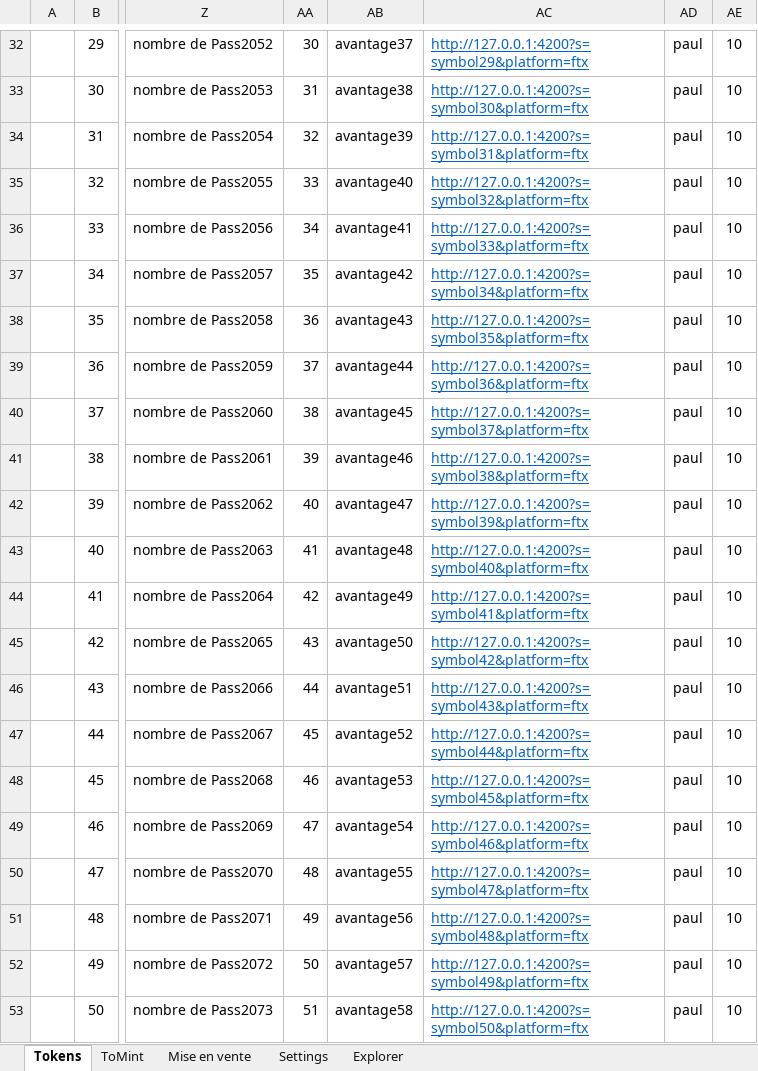
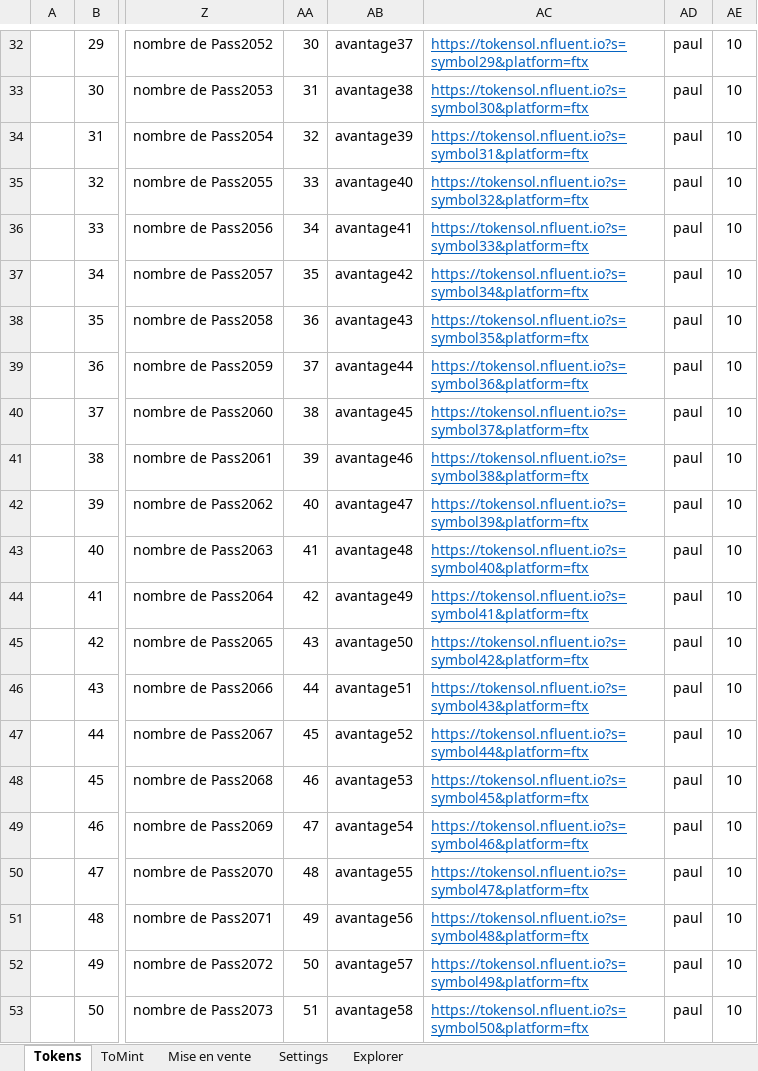
Before and after one commit to f80dev/TokenSol, an Excel workbook: src/assets/Assets.xlsm, sheet Tokens, drawn as a sheet; only a part is shown, gaps mark what is left out; values as stored, in another font and other column widths than the file's, no borders; charts and pictures not drawn; the diff covers the shown part only; the diff names each change by its address in the sheet, - before the commit and + after, or states it on an @@ line.

```diff
--- a/src/assets/Assets.xlsm (sheet Tokens)
+++ b/src/assets/Assets.xlsm (sheet Tokens)
-AC32: http://127.0.0.1:4200?s=symbol29&platform=ftx
+AC32: https://tokensol.nfluent.io?s=symbol29&platform=ftx
-AC33: http://127.0.0.1:4200?s=symbol30&platform=ftx
+AC33: https://tokensol.nfluent.io?s=symbol30&platform=ftx
-AC34: http://127.0.0.1:4200?s=symbol31&platform=ftx
+AC34: https://tokensol.nfluent.io?s=symbol31&platform=ftx
-AC35: http://127.0.0.1:4200?s=symbol32&platform=ftx
+AC35: https://tokensol.nfluent.io?s=symbol32&platform=ftx
-AC36: http://127.0.0.1:4200?s=symbol33&platform=ftx
+AC36: https://tokensol.nfluent.io?s=symbol33&platform=ftx
-AC37: http://127.0.0.1:4200?s=symbol34&platform=ftx
+AC37: https://tokensol.nfluent.io?s=symbol34&platform=ftx
-AC38: http://127.0.0.1:4200?s=symbol35&platform=ftx
+AC38: https://tokensol.nfluent.io?s=symbol35&platform=ftx
-AC39: http://127.0.0.1:4200?s=symbol36&platform=ftx
+AC39: https://tokensol.nfluent.io?s=symbol36&platform=ftx
-AC40: http://127.0.0.1:4200?s=symbol37&platform=ftx
+AC40: https://tokensol.nfluent.io?s=symbol37&platform=ftx
-AC41: http://127.0.0.1:4200?s=symbol38&platform=ftx
+AC41: https://tokensol.nfluent.io?s=symbol38&platform=ftx
-AC42: http://127.0.0.1:4200?s=symbol39&platform=ftx
+AC42: https://tokensol.nfluent.io?s=symbol39&platform=ftx
-AC43: http://127.0.0.1:4200?s=symbol40&platform=ftx
+AC43: https://tokensol.nfluent.io?s=symbol40&platform=ftx
-AC44: http://127.0.0.1:4200?s=symbol41&platform=ftx
+AC44: https://tokensol.nfluent.io?s=symbol41&platform=ftx
-AC45: http://127.0.0.1:4200?s=symbol42&platform=ftx
+AC45: https://tokensol.nfluent.io?s=symbol42&platform=ftx
-AC46: http://127.0.0.1:4200?s=symbol43&platform=ftx
+AC46: https://tokensol.nfluent.io?s=symbol43&platform=ftx
-AC47: http://127.0.0.1:4200?s=symbol44&platform=ftx
+AC47: https://tokensol.nfluent.io?s=symbol44&platform=ftx
-AC48: http://127.0.0.1:4200?s=symbol45&platform=ftx
+AC48: https://tokensol.nfluent.io?s=symbol45&platform=ftx
-AC49: http://127.0.0.1:4200?s=symbol46&platform=ftx
+AC49: https://tokensol.nfluent.io?s=symbol46&platform=ftx
-AC50: http://127.0.0.1:4200?s=symbol47&platform=ftx
+AC50: https://tokensol.nfluent.io?s=symbol47&platform=ftx
-AC51: http://127.0.0.1:4200?s=symbol48&platform=ftx
+AC51: https://tokensol.nfluent.io?s=symbol48&platform=ftx
-AC52: http://127.0.0.1:4200?s=symbol49&platform=ftx
+AC52: https://tokensol.nfluent.io?s=symbol49&platform=ftx
-AC53: http://127.0.0.1:4200?s=symbol50&platform=ftx
+AC53: https://tokensol.nfluent.io?s=symbol50&platform=ftx
```
Also changed, not shown: 28 edited cells elsewhere in this sheet, sheet ToMint, sheet Settings, sheet Mise en vente, formulas that keep their value, 4 other files.
